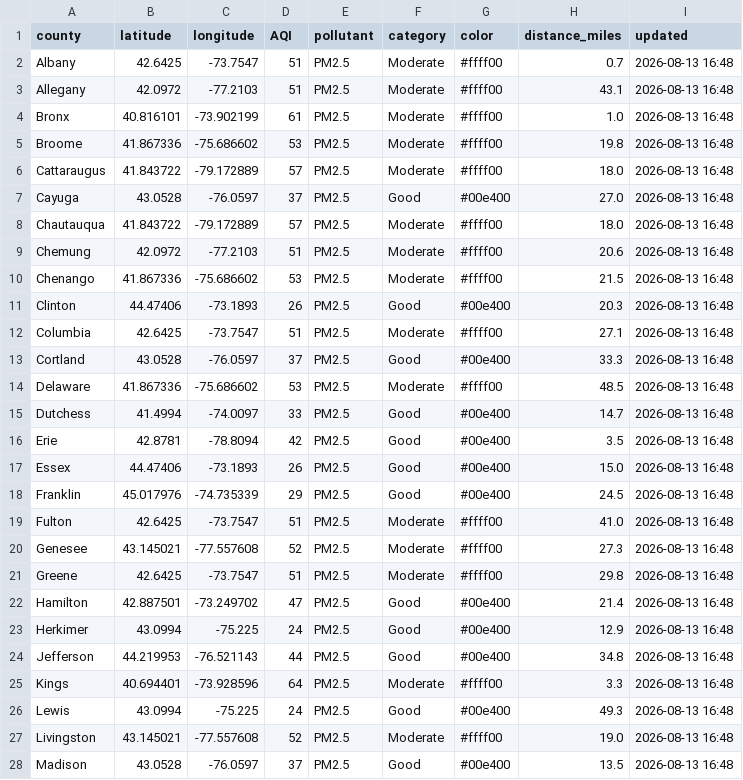
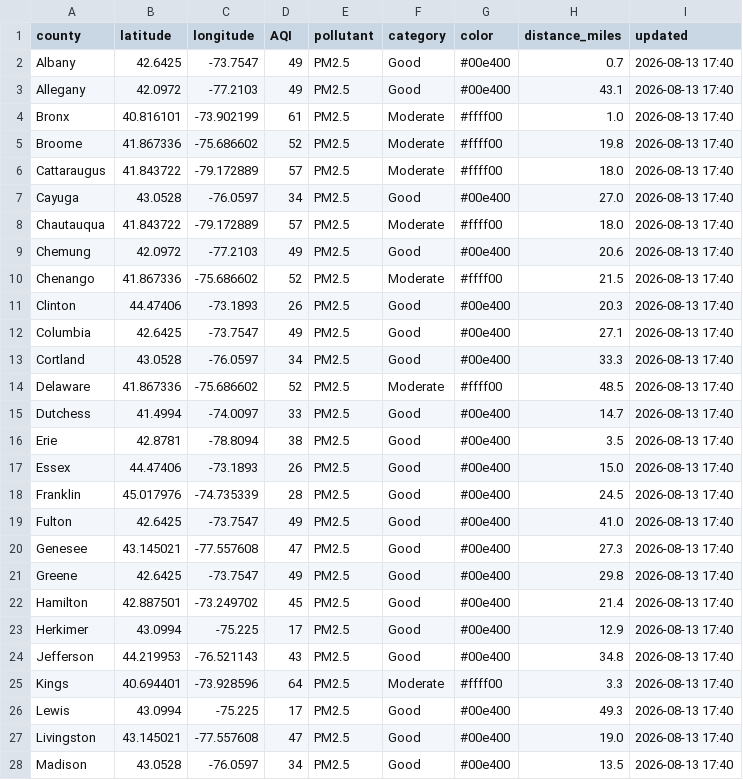
Before and after one commit to somaiyahhafeez/nyc-aqi-map, a CSV file: data.csv, drawn as a sheet; only a part is shown; the diff covers the shown part only.

```diff
--- a/data.csv
+++ b/data.csv
@@ -1,28 +1,28 @@
 county,latitude,longitude,AQI,pollutant,category,color,distance_miles,updated
-Albany,42.6425,-73.7547,51,PM2.5,Moderate,#ffff00,0.7,2026-08-13 16:48
-Allegany,42.0972,-77.2103,51,PM2.5,Moderate,#ffff00,43.1,2026-08-13 16:48
-Bronx,40.816101,-73.902199,61,PM2.5,Moderate,#ffff00,1.0,2026-08-13 16:48
-Broome,41.867336,-75.686602,53,PM2.5,Moderate,#ffff00,19.8,2026-08-13 16:48
-Cattaraugus,41.843722,-79.172889,57,PM2.5,Moderate,#ffff00,18.0,2026-08-13 16:48
-Cayuga,43.0528,-76.0597,37,PM2.5,Good,#00e400,27.0,2026-08-13 16:48
-Chautauqua,41.843722,-79.172889,57,PM2.5,Moderate,#ffff00,18.0,2026-08-13 16:48
-Chemung,42.0972,-77.2103,51,PM2.5,Moderate,#ffff00,20.6,2026-08-13 16:48
-Chenango,41.867336,-75.686602,53,PM2.5,Moderate,#ffff00,21.5,2026-08-13 16:48
-Clinton,44.47406,-73.1893,26,PM2.5,Good,#00e400,20.3,2026-08-13 16:48
-Columbia,42.6425,-73.7547,51,PM2.5,Moderate,#ffff00,27.1,2026-08-13 16:48
-Cortland,43.0528,-76.0597,37,PM2.5,Good,#00e400,33.3,2026-08-13 16:48
-Delaware,41.867336,-75.686602,53,PM2.5,Moderate,#ffff00,48.5,2026-08-13 16:48
-Dutchess,41.4994,-74.0097,33,PM2.5,Good,#00e400,14.7,2026-08-13 16:48
-Erie,42.8781,-78.8094,42,PM2.5,Good,#00e400,3.5,2026-08-13 16:48
-Essex,44.47406,-73.1893,26,PM2.5,Good,#00e400,15.0,2026-08-13 16:48
-Franklin,45.017976,-74.735339,29,PM2.5,Good,#00e400,24.5,2026-08-13 16:48
-Fulton,42.6425,-73.7547,51,PM2.5,Moderate,#ffff00,41.0,2026-08-13 16:48
-Genesee,43.145021,-77.557608,52,PM2.5,Moderate,#ffff00,27.3,2026-08-13 16:48
-Greene,42.6425,-73.7547,51,PM2.5,Moderate,#ffff00,29.8,2026-08-13 16:48
-Hamilton,42.887501,-73.249702,47,PM2.5,Good,#00e400,21.4,2026-08-13 16:48
-Herkimer,43.0994,-75.225,24,PM2.5,Good,#00e400,12.9,2026-08-13 16:48
-Jefferson,44.219953,-76.521143,44,PM2.5,Good,#00e400,34.8,2026-08-13 16:48
-Kings,40.694401,-73.928596,64,PM2.5,Moderate,#ffff00,3.3,2026-08-13 16:48
-Lewis,43.0994,-75.225,24,PM2.5,Good,#00e400,49.3,2026-08-13 16:48
-Livingston,43.145021,-77.557608,52,PM2.5,Moderate,#ffff00,19.0,2026-08-13 16:48
-Madison,43.0528,-76.0597,37,PM2.5,Good,#00e400,13.5,2026-08-13 16:48
+Albany,42.6425,-73.7547,49,PM2.5,Good,#00e400,0.7,2026-08-13 17:40
+Allegany,42.0972,-77.2103,49,PM2.5,Good,#00e400,43.1,2026-08-13 17:40
+Bronx,40.816101,-73.902199,61,PM2.5,Moderate,#ffff00,1.0,2026-08-13 17:40
+Broome,41.867336,-75.686602,52,PM2.5,Moderate,#ffff00,19.8,2026-08-13 17:40
+Cattaraugus,41.843722,-79.172889,57,PM2.5,Moderate,#ffff00,18.0,2026-08-13 17:40
+Cayuga,43.0528,-76.0597,34,PM2.5,Good,#00e400,27.0,2026-08-13 17:40
+Chautauqua,41.843722,-79.172889,57,PM2.5,Moderate,#ffff00,18.0,2026-08-13 17:40
+Chemung,42.0972,-77.2103,49,PM2.5,Good,#00e400,20.6,2026-08-13 17:40
+Chenango,41.867336,-75.686602,52,PM2.5,Moderate,#ffff00,21.5,2026-08-13 17:40
+Clinton,44.47406,-73.1893,26,PM2.5,Good,#00e400,20.3,2026-08-13 17:40
+Columbia,42.6425,-73.7547,49,PM2.5,Good,#00e400,27.1,2026-08-13 17:40
+Cortland,43.0528,-76.0597,34,PM2.5,Good,#00e400,33.3,2026-08-13 17:40
+Delaware,41.867336,-75.686602,52,PM2.5,Moderate,#ffff00,48.5,2026-08-13 17:40
+Dutchess,41.4994,-74.0097,33,PM2.5,Good,#00e400,14.7,2026-08-13 17:40
+Erie,42.8781,-78.8094,38,PM2.5,Good,#00e400,3.5,2026-08-13 17:40
+Essex,44.47406,-73.1893,26,PM2.5,Good,#00e400,15.0,2026-08-13 17:40
+Franklin,45.017976,-74.735339,28,PM2.5,Good,#00e400,24.5,2026-08-13 17:40
+Fulton,42.6425,-73.7547,49,PM2.5,Good,#00e400,41.0,2026-08-13 17:40
+Genesee,43.145021,-77.557608,47,PM2.5,Good,#00e400,27.3,2026-08-13 17:40
+Greene,42.6425,-73.7547,49,PM2.5,Good,#00e400,29.8,2026-08-13 17:40
+Hamilton,42.887501,-73.249702,45,PM2.5,Good,#00e400,21.4,2026-08-13 17:40
+Herkimer,43.0994,-75.225,17,PM2.5,Good,#00e400,12.9,2026-08-13 17:40
+Jefferson,44.219953,-76.521143,43,PM2.5,Good,#00e400,34.8,2026-08-13 17:40
+Kings,40.694401,-73.928596,64,PM2.5,Moderate,#ffff00,3.3,2026-08-13 17:40
+Lewis,43.0994,-75.225,17,PM2.5,Good,#00e400,49.3,2026-08-13 17:40
+Livingston,43.145021,-77.557608,47,PM2.5,Good,#00e400,19.0,2026-08-13 17:40
+Madison,43.0528,-76.0597,34,PM2.5,Good,#00e400,13.5,2026-08-13 17:40
```
Also changed, not shown: 81 edited cells elsewhere in this file, nyc_data.csv.
